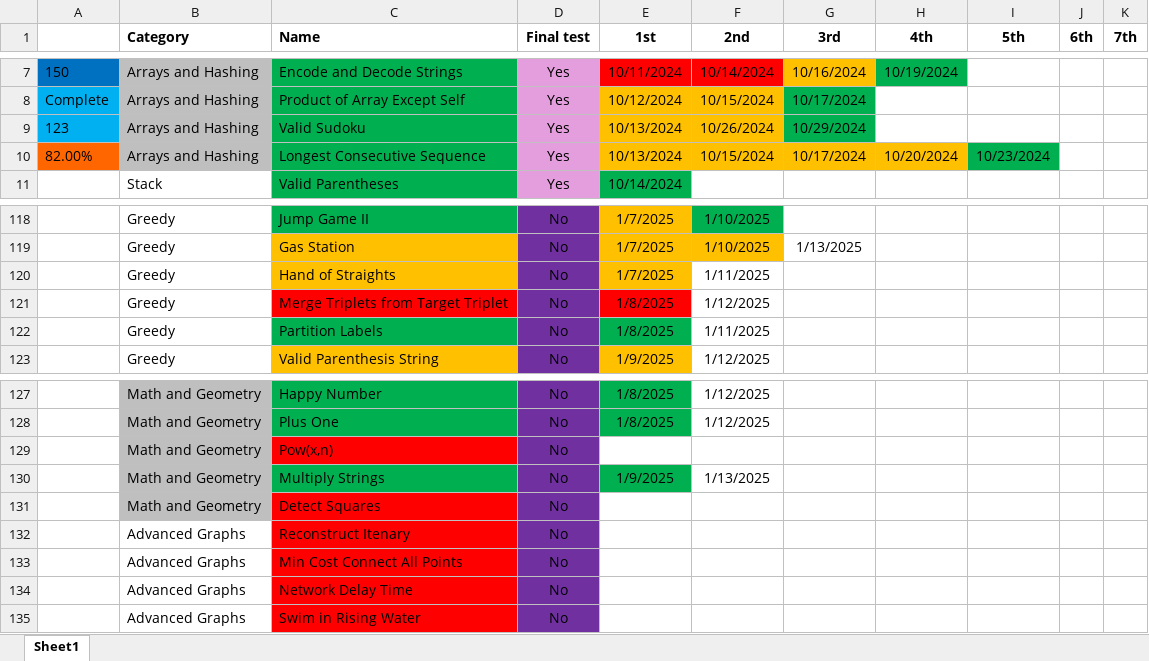
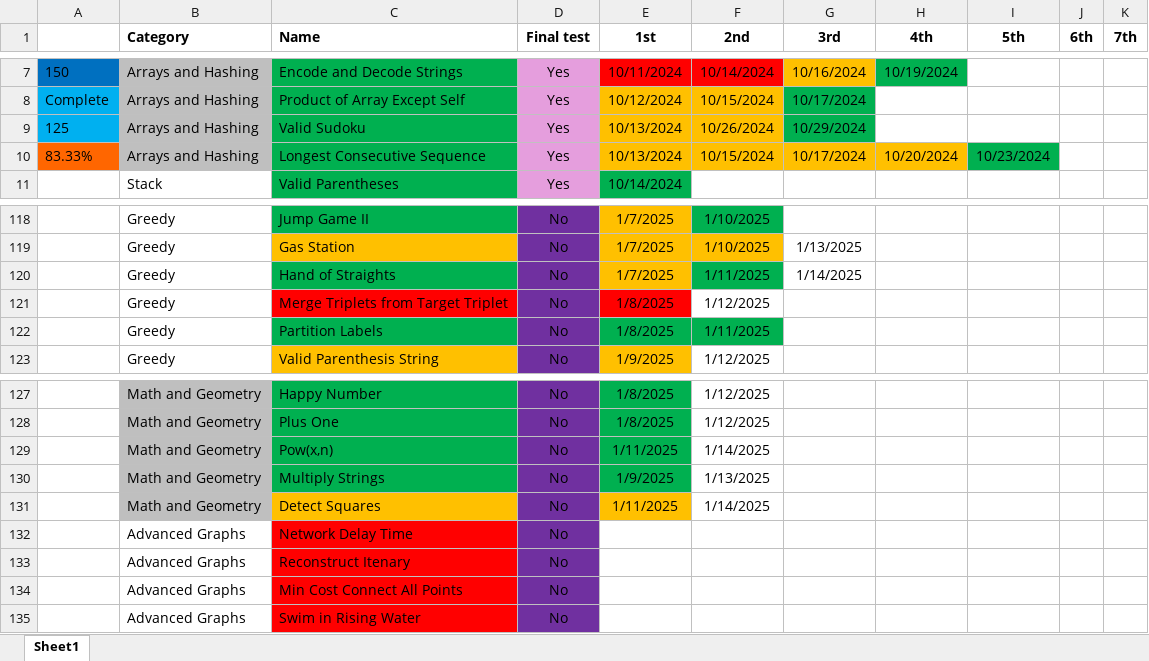
Before and after one commit to CarlosGEA/Neetcode, an Excel workbook: Neetcode.xlsm, sheet Sheet1, drawn as a sheet; only a part is shown, gaps mark what is left out; values as stored, in another font and other column widths than the file's, no borders; the diff names each change by its address in the sheet, - before the commit and + after, or states it on an @@ line.

```diff
--- a/Neetcode.xlsm (sheet Sheet1)
+++ b/Neetcode.xlsm (sheet Sheet1)
-A9: 123
+A9: 125
-A10: 82.00%
+A10: 83.33%
-C120 fill: #FFC000
+C120 fill: #00B050
-F120 fill: none
+F120 fill: #00B050
-G120 (3rd): (empty)
+G120 (3rd): 1/14/2025
-F122 fill: none
+F122 fill: #00B050
-C129 fill: #FF0000
+C129 fill: #00B050
-E129 (1st): (empty)
+E129 (1st): 1/11/2025
-E129 fill: none
+E129 fill: #00B050
-F129 (2nd): (empty)
+F129 (2nd): 1/14/2025
-C131 fill: #FF0000
+C131 fill: #FFC000
-E131 (1st): (empty)
+E131 (1st): 1/11/2025
-E131 fill: none
+E131 fill: #FFC000
-F131 (2nd): (empty)
+F131 (2nd): 1/14/2025
@@ row 134 moved to row 132: Advanced Graphs @@
```
Also changed, not shown: 4 other files.
